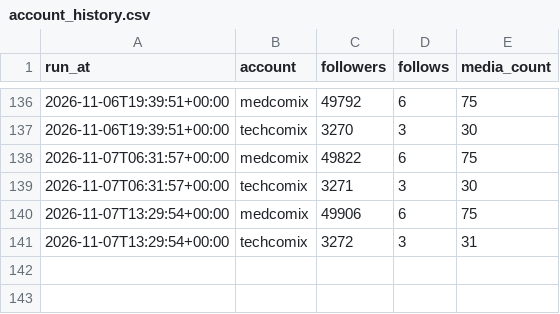
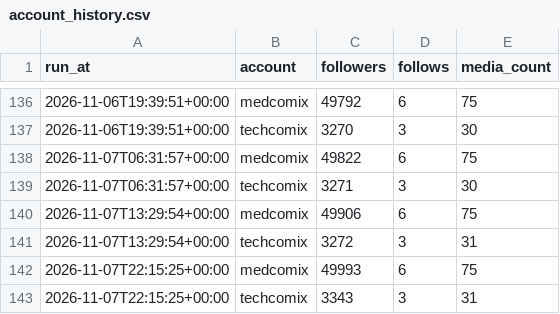
Before and after one commit to ai-analitik/medcomix-media, a CSV file: stats/data/account_history.csv, drawn as a sheet; only a part is shown, gaps mark what is left out.

```diff
--- a/stats/data/account_history.csv
+++ b/stats/data/account_history.csv
@@ -141 +141,3 @@ run_at,account,followers,follows,media_count
 2026-11-07T13:29:54+00:00,techcomix,3272,3,31
+2026-11-07T22:15:25+00:00,medcomix,49993,6,75
+2026-11-07T22:15:25+00:00,techcomix,3343,3,31
```
Also changed, not shown: 2 other files.
